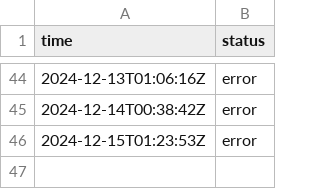
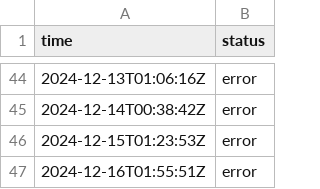
Before and after one commit to jln-brtn/statusbase-reborn, a CSV file: ci/logs/uk-failure-website.csv, drawn as a sheet; only a part is shown, gaps mark what is left out.

```diff
--- a/ci/logs/uk-failure-website.csv
+++ b/ci/logs/uk-failure-website.csv
@@ -46 +46,2 @@ time,status
 2024-12-15T01:23:53Z,error
+2024-12-16T01:55:51Z,error
```
Also changed, not shown: ci/logs/fr-google.csv, ci/logs/fr-hugging-face.csv, 3 other files.
